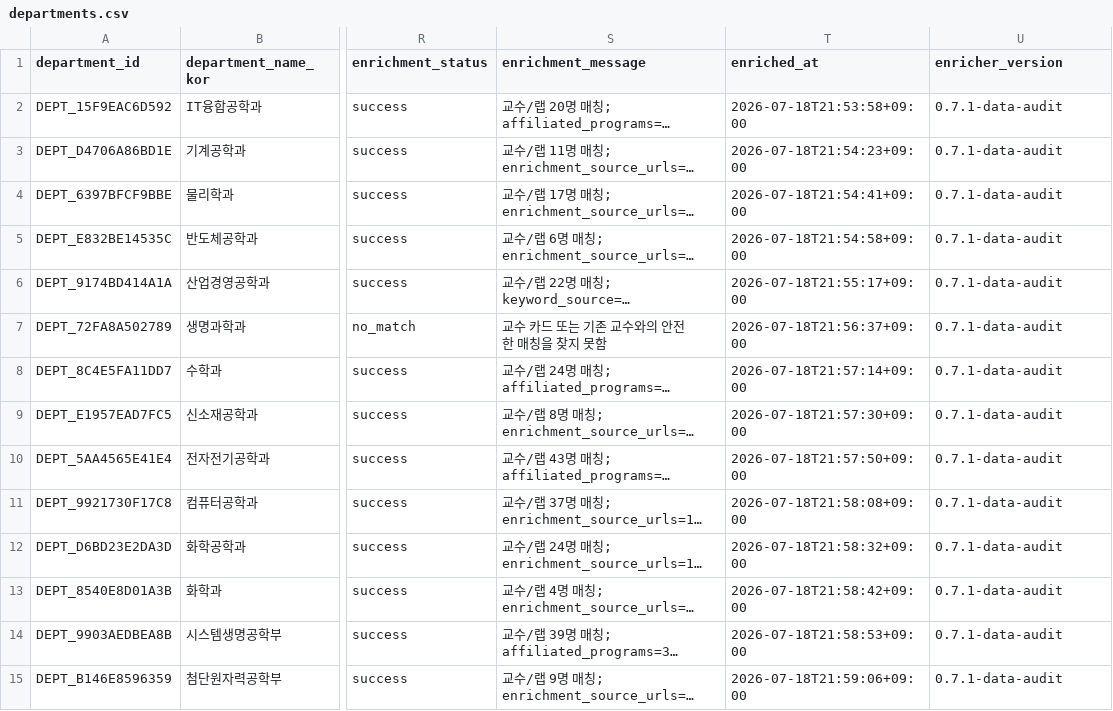
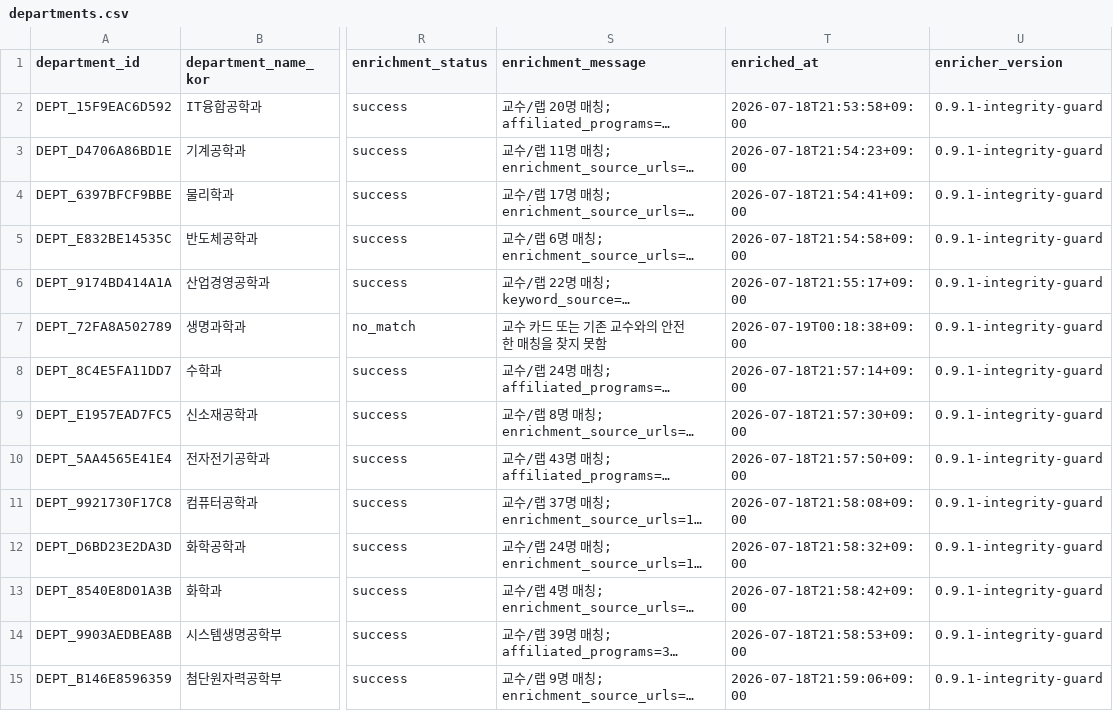
Before and after one commit to Ddacksaeu/Ddacksaeu_web, a CSV file: Crawler/data/departments.csv, drawn as a sheet; only a part is shown, gaps mark what is left out; long unchanged cells end in …; the diff covers the shown part only; the diff names each change by its address in the sheet, - before the commit and + after, or states it on an @@ line.

```diff
--- a/Crawler/data/departments.csv
+++ b/Crawler/data/departments.csv
-U2:U15 (enricher_version): 0.7.1-data-audit
+U2:U15 (enricher_version): 0.9.1-integrity-guard
-T7 (enriched_at): 2026-07-18T21:56:37+09:00
+T7 (enriched_at): 2026-07-19T00:18:38+09:00
```
Also changed, not shown: 15 edited cells elsewhere in this file, 31 other files.
